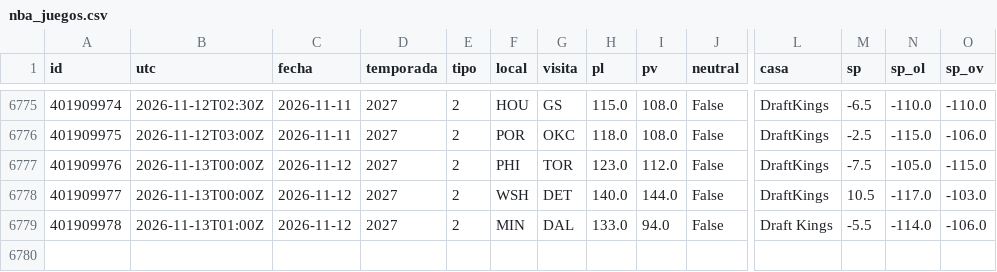
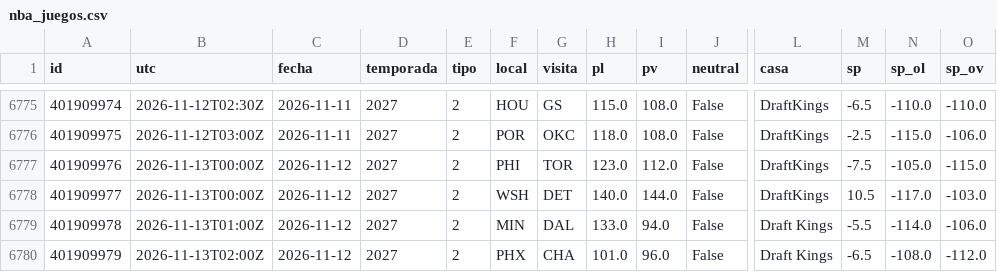
Before and after one commit to robertoaguilar1912-del/laliga-analisis, a CSV file: data/raw/nba_juegos.csv, drawn as a sheet; only a part is shown, gaps mark what is left out; rows hold the shown columns only; the diff names each change by its address in the sheet, - before the commit and + after, or states it on an @@ line.

```diff
--- a/data/raw/nba_juegos.csv
+++ b/data/raw/nba_juegos.csv
+row 6780: 401909979 | 2026-11-13T02:00Z | 2026-11-12 | 2027 | 2 | PHX | CHA | 101.0 | 96.0 | False | Draft Kings | -6.5 | -108.0 | -112.0
```
Also changed, not shown: data/raw/nba_box_2027.csv, 7 other files.
